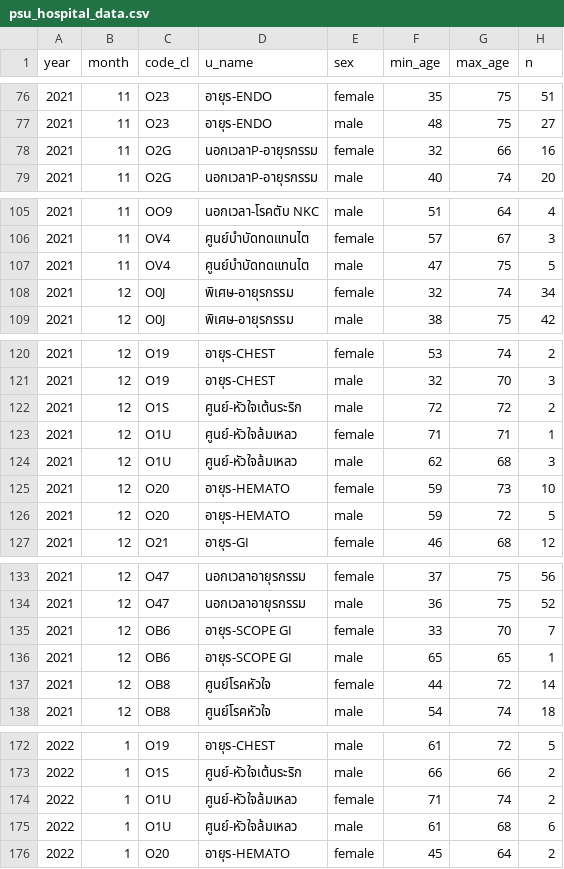
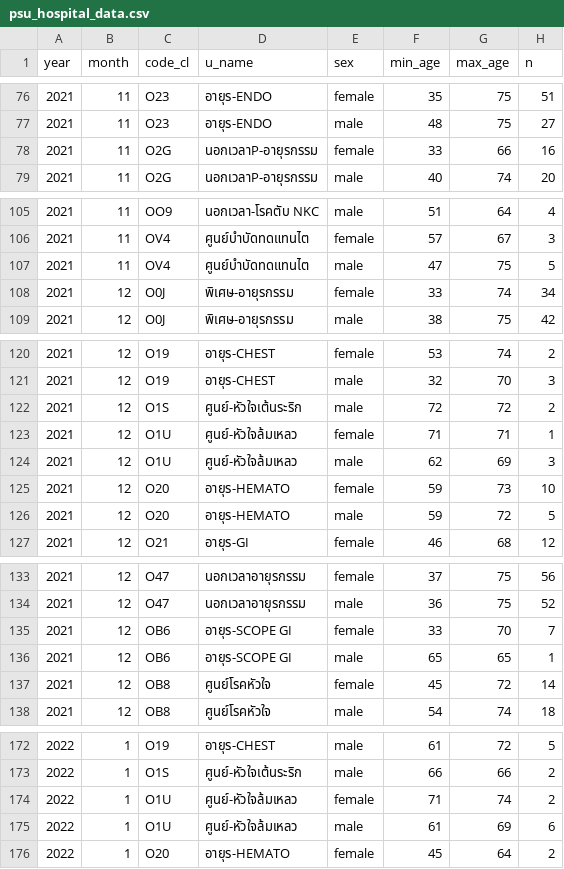
Before and after one commit to naponite/data_analyst_project, a CSV file: psu_hospital_data.csv, drawn as a sheet; only a part is shown, gaps mark what is left out; the diff covers the shown part only.

```diff
--- a/psu_hospital_data.csv
+++ b/psu_hospital_data.csv
@@ -77,3 +77,3 @@ year,month,code_cl,u_name,sex,min_age,max_age,n
 2021,11,O23,อายุร-ENDO,male,48,75,27
-2021,11,O2G,นอกเวลาP-อายุรกรรม,female,32,66,16
+2021,11,O2G,นอกเวลาP-อายุรกรรม,female,33,66,16
 2021,11,O2G,นอกเวลาP-อายุรกรรม,male,40,74,20
@@ -107,3 +107,3 @@ year,month,code_cl,u_name,sex,min_age,max_age,n
 2021,11,OV4,ศูนย์บำบัดทดแทนไต,male,47,75,5
-2021,12,O0J,พิเศษ-อายุรกรรม ,female,32,74,34
+2021,12,O0J,พิเศษ-อายุรกรรม ,female,33,74,34
 2021,12,O0J,พิเศษ-อายุรกรรม ,male,38,75,42
@@ -123,3 +123,3 @@ year,month,code_cl,u_name,sex,min_age,max_age,n
 2021,12,O1U,ศูนย์-หัวใจล้มเหลว,female,71,71,1
-2021,12,O1U,ศูนย์-หัวใจล้มเหลว,male,62,68,3
+2021,12,O1U,ศูนย์-หัวใจล้มเหลว,male,62,69,3
 2021,12,O20,อายุร-HEMATO,female,59,73,10
@@ -136,3 +136,3 @@ year,month,code_cl,u_name,sex,min_age,max_age,n
 2021,12,OB6,อายุร-SCOPE GI,male,65,65,1
-2021,12,OB8,ศูนย์โรคหัวใจ,female,44,72,14
+2021,12,OB8,ศูนย์โรคหัวใจ,female,45,72,14
 2021,12,OB8,ศูนย์โรคหัวใจ,male,54,74,18
@@ -174,3 +174,3 @@ year,month,code_cl,u_name,sex,min_age,max_age,n
 2022,1,O1U,ศูนย์-หัวใจล้มเหลว,female,71,74,2
-2022,1,O1U,ศูนย์-หัวใจล้มเหลว,male,61,68,6
+2022,1,O1U,ศูนย์-หัวใจล้มเหลว,male,61,69,6
 2022,1,O20,อายุร-HEMATO,female,45,64,2
```
Also changed, not shown: 22 edited cells elsewhere in this file, 17 other files.
